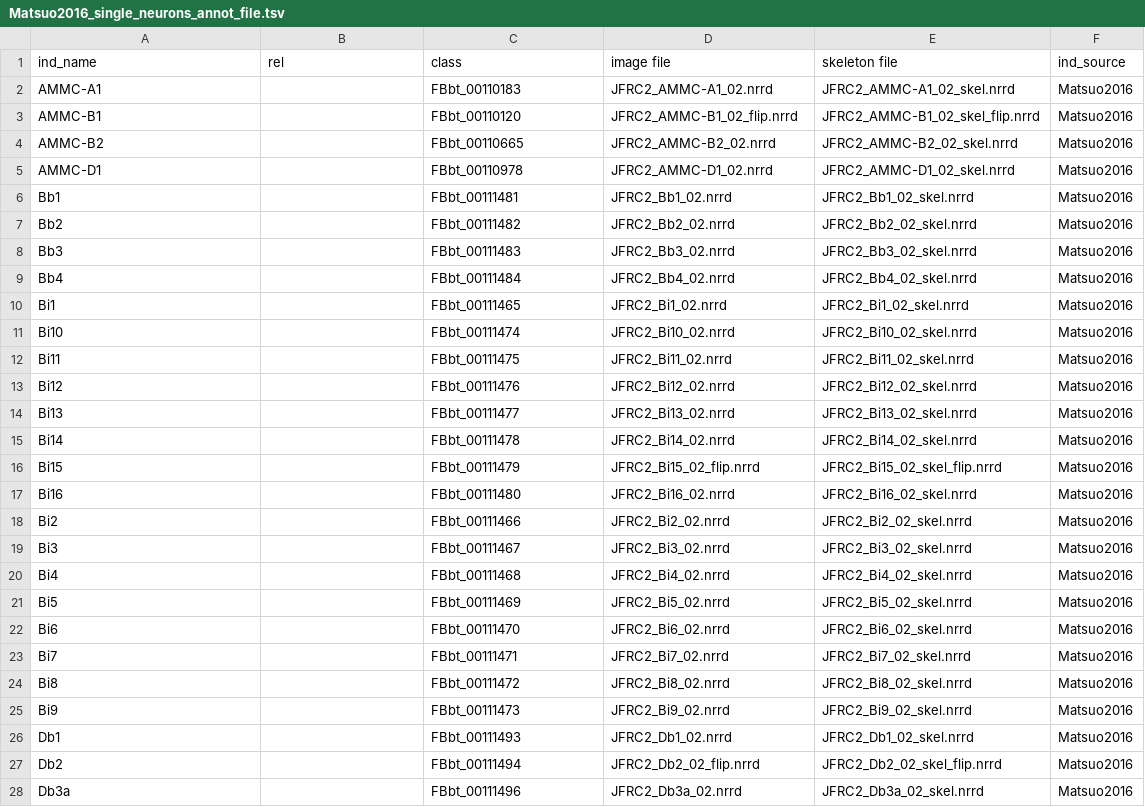
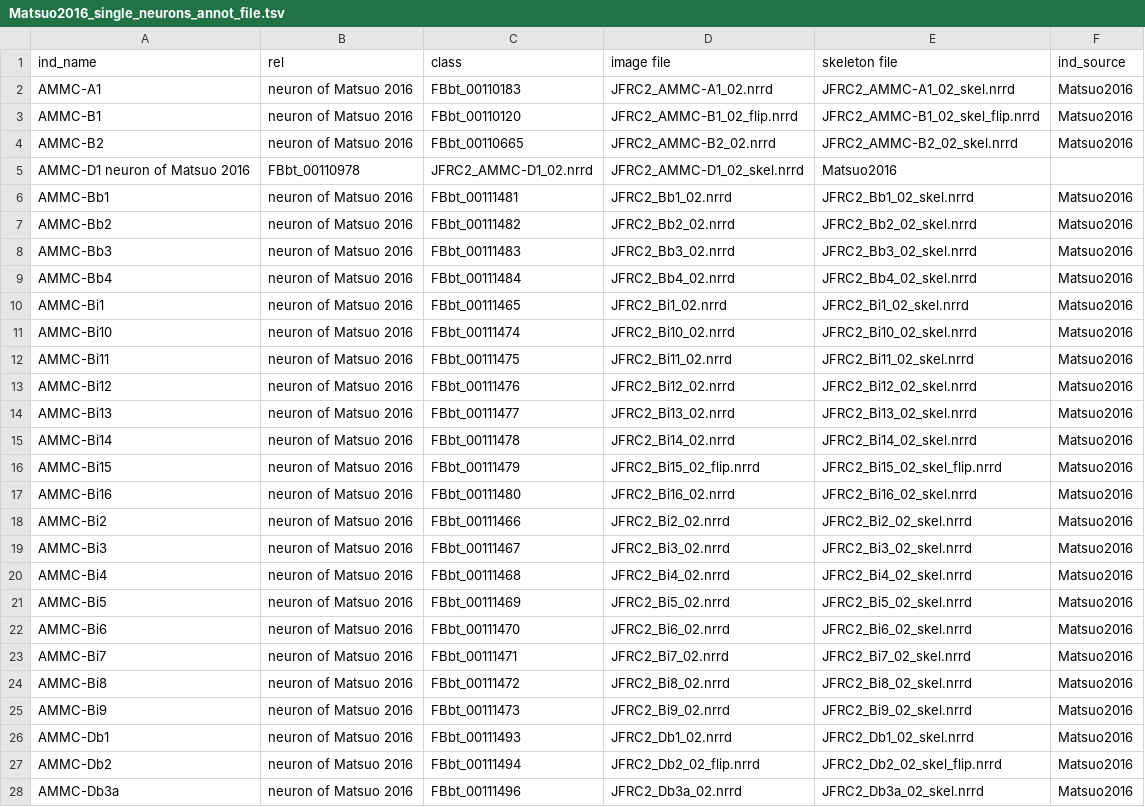
Before and after one commit to VirtualFlyBrain/VFB_owl, a TSV file: data/Matsuo2016_single_neurons_annot_file.tsv, drawn as a sheet; only a part is shown; the diff covers the shown part only.

Commit message:
updated names of individuals for Matsuo2016

```diff
--- a/data/Matsuo2016_single_neurons_annot_file.tsv
+++ b/data/Matsuo2016_single_neurons_annot_file.tsv
@@ -1,28 +1,28 @@
 ind_name	rel	class	image file	skeleton file	ind_source
-AMMC-A1		FBbt_00110183	JFRC2_AMMC-A1_02.nrrd	JFRC2_AMMC-A1_02_skel.nrrd	Matsuo2016
-AMMC-B1		FBbt_00110120	JFRC2_AMMC-B1_02_flip.nrrd	JFRC2_AMMC-B1_02_skel_flip.nrrd	Matsuo2016
-AMMC-B2		FBbt_00110665	JFRC2_AMMC-B2_02.nrrd	JFRC2_AMMC-B2_02_skel.nrrd	Matsuo2016
-AMMC-D1		FBbt_00110978	JFRC2_AMMC-D1_02.nrrd	JFRC2_AMMC-D1_02_skel.nrrd	Matsuo2016
-Bb1		FBbt_00111481	JFRC2_Bb1_02.nrrd	JFRC2_Bb1_02_skel.nrrd	Matsuo2016
-Bb2		FBbt_00111482	JFRC2_Bb2_02.nrrd	JFRC2_Bb2_02_skel.nrrd	Matsuo2016
-Bb3		FBbt_00111483	JFRC2_Bb3_02.nrrd	JFRC2_Bb3_02_skel.nrrd	Matsuo2016
-Bb4		FBbt_00111484	JFRC2_Bb4_02.nrrd	JFRC2_Bb4_02_skel.nrrd	Matsuo2016
-Bi1		FBbt_00111465	JFRC2_Bi1_02.nrrd	JFRC2_Bi1_02_skel.nrrd	Matsuo2016
-Bi10		FBbt_00111474	JFRC2_Bi10_02.nrrd	JFRC2_Bi10_02_skel.nrrd	Matsuo2016
-Bi11		FBbt_00111475	JFRC2_Bi11_02.nrrd	JFRC2_Bi11_02_skel.nrrd	Matsuo2016
-Bi12		FBbt_00111476	JFRC2_Bi12_02.nrrd	JFRC2_Bi12_02_skel.nrrd	Matsuo2016
-Bi13		FBbt_00111477	JFRC2_Bi13_02.nrrd	JFRC2_Bi13_02_skel.nrrd	Matsuo2016
-Bi14		FBbt_00111478	JFRC2_Bi14_02.nrrd	JFRC2_Bi14_02_skel.nrrd	Matsuo2016
-Bi15		FBbt_00111479	JFRC2_Bi15_02_flip.nrrd	JFRC2_Bi15_02_skel_flip.nrrd	Matsuo2016
-Bi16		FBbt_00111480	JFRC2_Bi16_02.nrrd	JFRC2_Bi16_02_skel.nrrd	Matsuo2016
-Bi2		FBbt_00111466	JFRC2_Bi2_02.nrrd	JFRC2_Bi2_02_skel.nrrd	Matsuo2016
-Bi3		FBbt_00111467	JFRC2_Bi3_02.nrrd	JFRC2_Bi3_02_skel.nrrd	Matsuo2016
-Bi4		FBbt_00111468	JFRC2_Bi4_02.nrrd	JFRC2_Bi4_02_skel.nrrd	Matsuo2016
-Bi5		FBbt_00111469	JFRC2_Bi5_02.nrrd	JFRC2_Bi5_02_skel.nrrd	Matsuo2016
-Bi6		FBbt_00111470	JFRC2_Bi6_02.nrrd	JFRC2_Bi6_02_skel.nrrd	Matsuo2016
-Bi7		FBbt_00111471	JFRC2_Bi7_02.nrrd	JFRC2_Bi7_02_skel.nrrd	Matsuo2016
-Bi8		FBbt_00111472	JFRC2_Bi8_02.nrrd	JFRC2_Bi8_02_skel.nrrd	Matsuo2016
-Bi9		FBbt_00111473	JFRC2_Bi9_02.nrrd	JFRC2_Bi9_02_skel.nrrd	Matsuo2016
-Db1		FBbt_00111493	JFRC2_Db1_02.nrrd	JFRC2_Db1_02_skel.nrrd	Matsuo2016
-Db2		FBbt_00111494	JFRC2_Db2_02_flip.nrrd	JFRC2_Db2_02_skel_flip.nrrd	Matsuo2016
-Db3a		FBbt_00111496	JFRC2_Db3a_02.nrrd	JFRC2_Db3a_02_skel.nrrd	Matsuo2016
+AMMC-A1	neuron of Matsuo 2016	FBbt_00110183	JFRC2_AMMC-A1_02.nrrd	JFRC2_AMMC-A1_02_skel.nrrd	Matsuo2016
+AMMC-B1	neuron of Matsuo 2016	FBbt_00110120	JFRC2_AMMC-B1_02_flip.nrrd	JFRC2_AMMC-B1_02_skel_flip.nrrd	Matsuo2016
+AMMC-B2	neuron of Matsuo 2016	FBbt_00110665	JFRC2_AMMC-B2_02.nrrd	JFRC2_AMMC-B2_02_skel.nrrd	Matsuo2016
+AMMC-D1 neuron of Matsuo 2016	FBbt_00110978	JFRC2_AMMC-D1_02.nrrd	JFRC2_AMMC-D1_02_skel.nrrd	Matsuo2016
+AMMC-Bb1	neuron of Matsuo 2016	FBbt_00111481	JFRC2_Bb1_02.nrrd	JFRC2_Bb1_02_skel.nrrd	Matsuo2016
+AMMC-Bb2	neuron of Matsuo 2016	FBbt_00111482	JFRC2_Bb2_02.nrrd	JFRC2_Bb2_02_skel.nrrd	Matsuo2016
+AMMC-Bb3	neuron of Matsuo 2016	FBbt_00111483	JFRC2_Bb3_02.nrrd	JFRC2_Bb3_02_skel.nrrd	Matsuo2016
+AMMC-Bb4	neuron of Matsuo 2016	FBbt_00111484	JFRC2_Bb4_02.nrrd	JFRC2_Bb4_02_skel.nrrd	Matsuo2016
+AMMC-Bi1	neuron of Matsuo 2016	FBbt_00111465	JFRC2_Bi1_02.nrrd	JFRC2_Bi1_02_skel.nrrd	Matsuo2016
+AMMC-Bi10	neuron of Matsuo 2016	FBbt_00111474	JFRC2_Bi10_02.nrrd	JFRC2_Bi10_02_skel.nrrd	Matsuo2016
+AMMC-Bi11	neuron of Matsuo 2016	FBbt_00111475	JFRC2_Bi11_02.nrrd	JFRC2_Bi11_02_skel.nrrd	Matsuo2016
+AMMC-Bi12	neuron of Matsuo 2016	FBbt_00111476	JFRC2_Bi12_02.nrrd	JFRC2_Bi12_02_skel.nrrd	Matsuo2016
+AMMC-Bi13	neuron of Matsuo 2016	FBbt_00111477	JFRC2_Bi13_02.nrrd	JFRC2_Bi13_02_skel.nrrd	Matsuo2016
+AMMC-Bi14	neuron of Matsuo 2016	FBbt_00111478	JFRC2_Bi14_02.nrrd	JFRC2_Bi14_02_skel.nrrd	Matsuo2016
+AMMC-Bi15	neuron of Matsuo 2016	FBbt_00111479	JFRC2_Bi15_02_flip.nrrd	JFRC2_Bi15_02_skel_flip.nrrd	Matsuo2016
+AMMC-Bi16	neuron of Matsuo 2016	FBbt_00111480	JFRC2_Bi16_02.nrrd	JFRC2_Bi16_02_skel.nrrd	Matsuo2016
+AMMC-Bi2	neuron of Matsuo 2016	FBbt_00111466	JFRC2_Bi2_02.nrrd	JFRC2_Bi2_02_skel.nrrd	Matsuo2016
+AMMC-Bi3	neuron of Matsuo 2016	FBbt_00111467	JFRC2_Bi3_02.nrrd	JFRC2_Bi3_02_skel.nrrd	Matsuo2016
+AMMC-Bi4	neuron of Matsuo 2016	FBbt_00111468	JFRC2_Bi4_02.nrrd	JFRC2_Bi4_02_skel.nrrd	Matsuo2016
+AMMC-Bi5	neuron of Matsuo 2016	FBbt_00111469	JFRC2_Bi5_02.nrrd	JFRC2_Bi5_02_skel.nrrd	Matsuo2016
+AMMC-Bi6	neuron of Matsuo 2016	FBbt_00111470	JFRC2_Bi6_02.nrrd	JFRC2_Bi6_02_skel.nrrd	Matsuo2016
+AMMC-Bi7	neuron of Matsuo 2016	FBbt_00111471	JFRC2_Bi7_02.nrrd	JFRC2_Bi7_02_skel.nrrd	Matsuo2016
+AMMC-Bi8	neuron of Matsuo 2016	FBbt_00111472	JFRC2_Bi8_02.nrrd	JFRC2_Bi8_02_skel.nrrd	Matsuo2016
+AMMC-Bi9	neuron of Matsuo 2016	FBbt_00111473	JFRC2_Bi9_02.nrrd	JFRC2_Bi9_02_skel.nrrd	Matsuo2016
+AMMC-Db1	neuron of Matsuo 2016	FBbt_00111493	JFRC2_Db1_02.nrrd	JFRC2_Db1_02_skel.nrrd	Matsuo2016
+AMMC-Db2	neuron of Matsuo 2016	FBbt_00111494	JFRC2_Db2_02_flip.nrrd	JFRC2_Db2_02_skel_flip.nrrd	Matsuo2016
+AMMC-Db3a	neuron of Matsuo 2016	FBbt_00111496	JFRC2_Db3a_02.nrrd	JFRC2_Db3a_02_skel.nrrd	Matsuo2016
```
Also changed, not shown: 26 edited cells elsewhere in this file.
